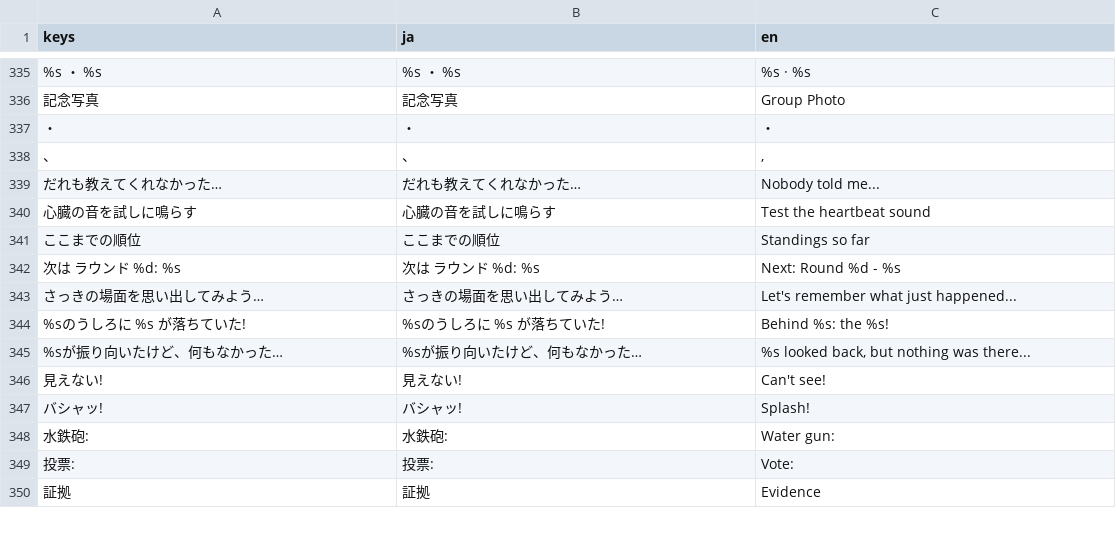
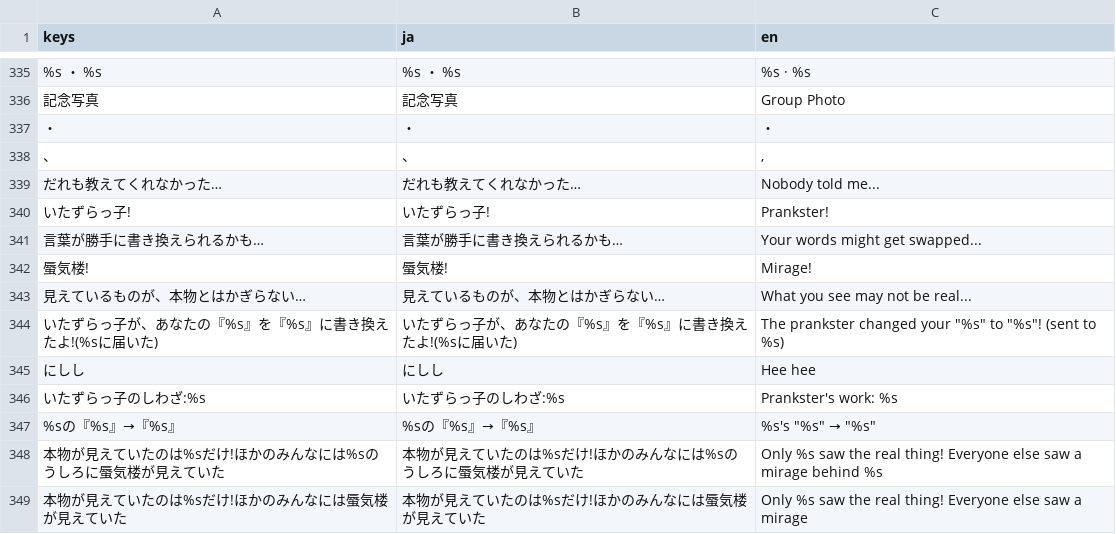
Before and after one commit to LisaYuumi/ushiro-micha-dame, a CSV file: assets/i18n/texts.csv, drawn as a sheet; only a part is shown, gaps mark what is left out; the shorter side is filled out with more unchanged rows; the diff covers the shown part only; the diff names each change by its address in the sheet, - before the commit and + after, or states it on an @@ line.

```diff
--- a/assets/i18n/texts.csv
+++ b/assets/i18n/texts.csv
+row 340: いたずらっ子! | いたずらっ子! | Prankster!
+row 341: 言葉が勝手に書き換えられるかも… | 言葉が勝手に書き換えられるかも… | Your words might get swapped...
+row 342: 蜃気楼! | 蜃気楼! | Mirage!
+row 343: 見えているものが、本物とはかぎらない… | 見えているものが、本物とはかぎらない… | What you see may not be real...
+row 344: いたずらっ子が、あなたの『%s』を『%s』に書き換えたよ!(%sに届いた) | いたずらっ子が、あなたの『%s』を『%s』に書き換えたよ!(%sに届いた) | The prankster changed your "%s" to "%s"! (sent to %s)
+row 345: にしし | にしし | Hee hee
+row 346: いたずらっ子のしわざ:%s | いたずらっ子のしわざ:%s | Prankster's work: %s
+row 347: %sの『%s』→『%s』 | %sの『%s』→『%s』 | %s's "%s" → "%s"
+row 348: 本物が見えていたのは%sだけ!ほかのみんなには%sのうしろに蜃気楼が見えていた | 本物が見えていたのは%sだけ!ほかのみんなには%sのうしろに蜃気楼が見えていた | Only %s saw the real thing! Everyone else saw a mirage behind %s
+row 349: 本物が見えていたのは%sだけ!ほかのみんなには蜃気楼が見えていた | 本物が見えていたのは%sだけ!ほかのみんなには蜃気楼が見えていた | Only %s saw the real thing! Everyone else saw a mirage
```
Also changed, not shown: 9 added rows and 2 edited cells elsewhere in this file, 18 other files.
